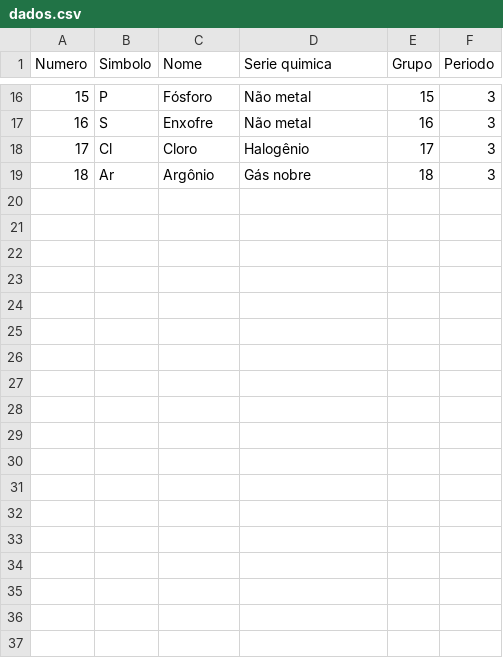
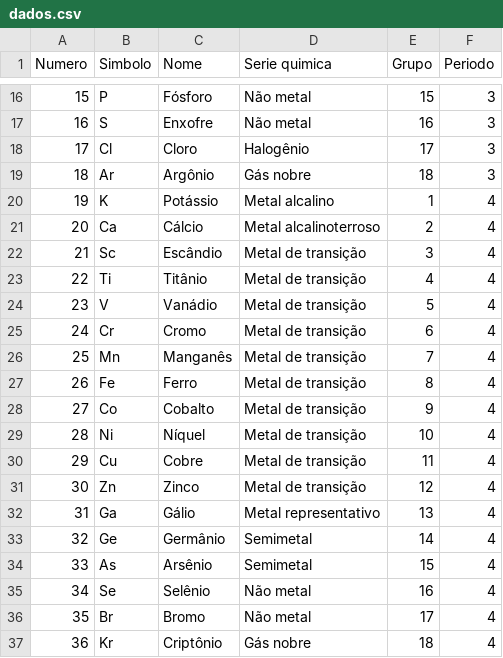
Before and after one commit to andrevzs/cat, a CSV file: dados.csv, drawn as a sheet; only a part is shown, gaps mark what is left out; the diff names each change by its address in the sheet, - before the commit and + after, or states it on an @@ line.

Commit message:
Período 4 adicionado

```diff
--- a/dados.csv
+++ b/dados.csv
+row 20: 19 | K | Potássio | Metal alcalino | 1 | 4
+row 21: 20 | Ca | Cálcio | Metal alcalinoterroso | 2 | 4
+row 22: 21 | Sc | Escândio | Metal de transição | 3 | 4
+row 23: 22 | Ti | Titânio | Metal de transição | 4 | 4
+row 24: 23 | V | Vanádio | Metal de transição | 5 | 4
+row 25: 24 | Cr | Cromo | Metal de transição | 6 | 4
+row 26: 25 | Mn | Manganês | Metal de transição | 7 | 4
+row 27: 26 | Fe | Ferro | Metal de transição | 8 | 4
+row 28: 27 | Co | Cobalto | Metal de transição | 9 | 4
+row 29: 28 | Ni | Níquel | Metal de transição | 10 | 4
+row 30: 29 | Cu | Cobre | Metal de transição | 11 | 4
+row 31: 30 | Zn | Zinco | Metal de transição | 12 | 4
+row 32: 31 | Ga | Gálio | Metal representativo | 13 | 4
+row 33: 32 | Ge | Germânio | Semimetal | 14 | 4
+row 34: 33 | As | Arsênio | Semimetal | 15 | 4
+row 35: 34 | Se | Selênio | Não metal | 16 | 4
+row 36: 35 | Br | Bromo | Não metal | 17 | 4
+row 37: 36 | Kr | Criptônio | Gás nobre | 18 | 4
```
